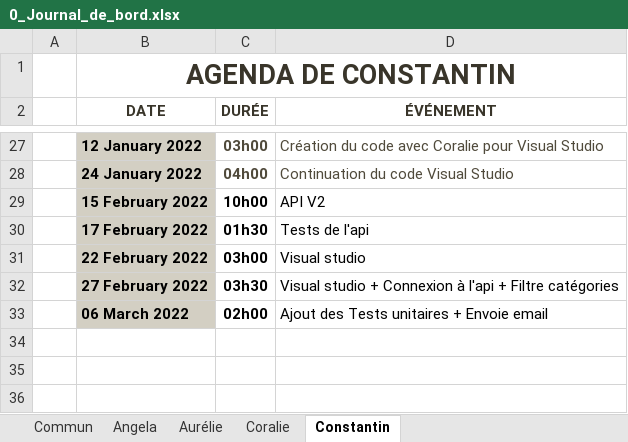
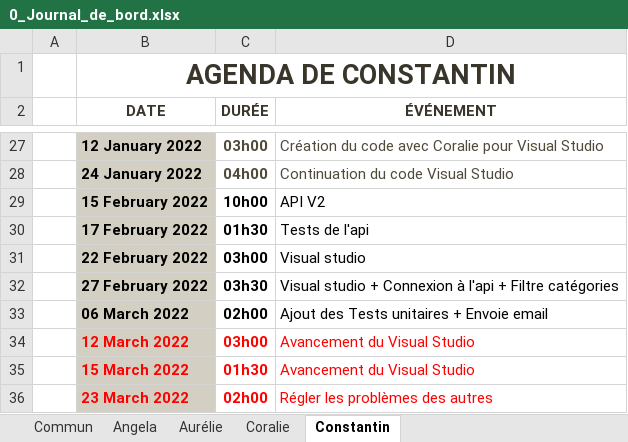
Before and after one commit to ConstantinHrrmn/WavContact, an Excel workbook: Documents/0_Journal_de_bord.xlsx, sheet Constantin, drawn as a sheet; only a part is shown, gaps mark what is left out; values as stored, in another font and other column widths than the file's, no borders; table styles not drawn; the diff names each change by its address in the sheet, - before the commit and + after, or states it on an @@ line.

Commit message:
maj journal de bord

```diff
--- a/Documents/0_Journal_de_bord.xlsx (sheet Constantin)
+++ b/Documents/0_Journal_de_bord.xlsx (sheet Constantin)
+row 34:  | 12 March 2022 | 03h00 | Avancement du Visual Studio
+row 35:  | 15 March 2022 | 01h30 | Avancement du Visual Studio
+row 36:  | 23 March 2022 | 02h00 | Régler les problèmes des autres
```
